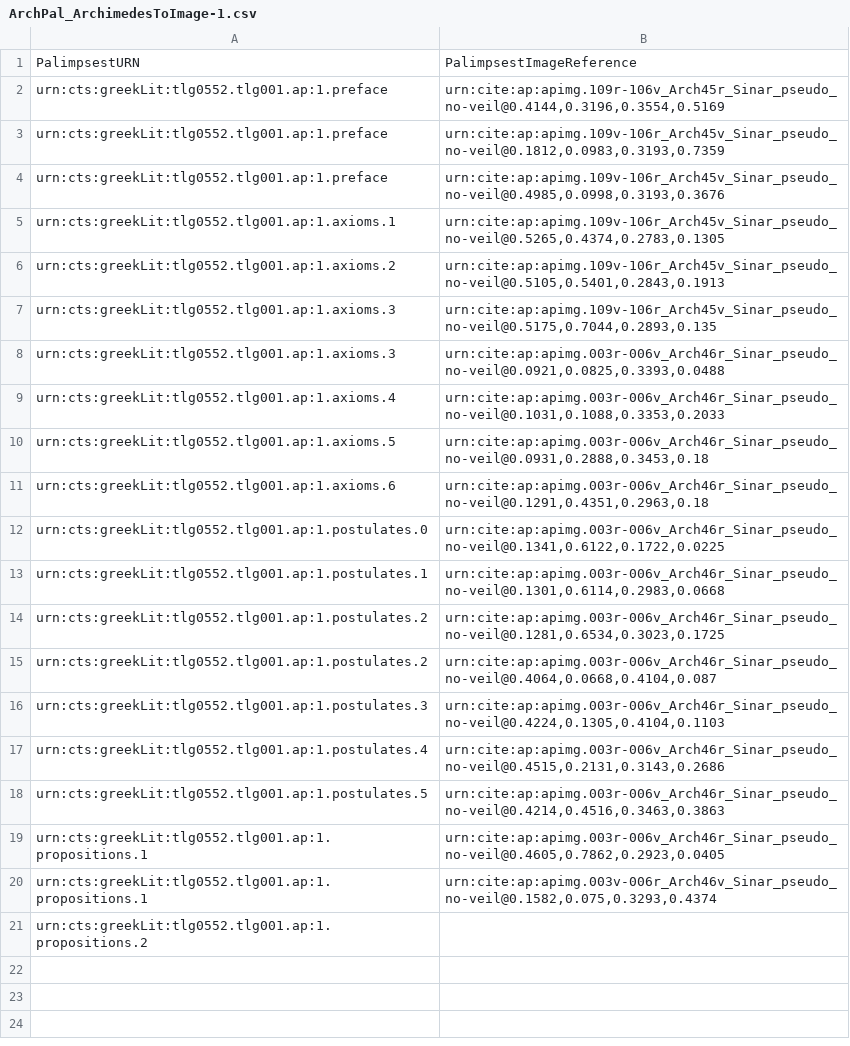
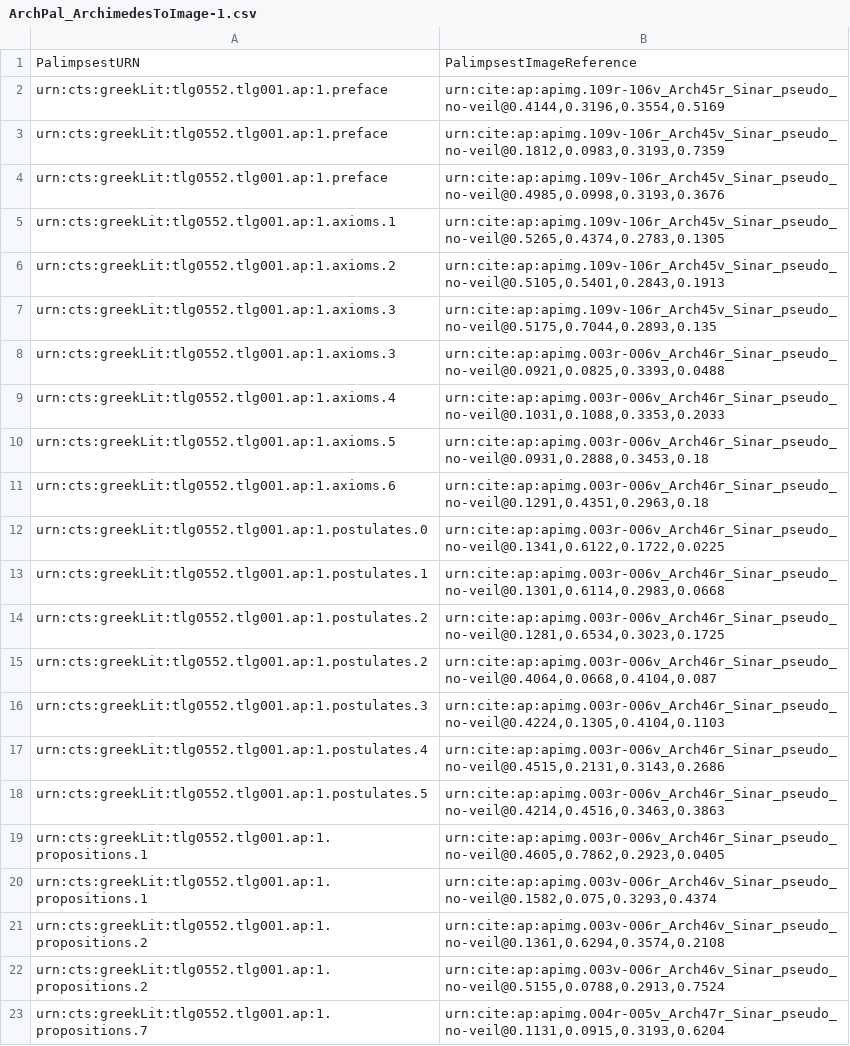
Before and after one commit to DocTaz/archimedes-hc, a CSV file: indices/ArchPal_ArchimedesToImage-1.csv, drawn as a sheet.

Commit message:
Captured and edited text of propositions 2 and 7.
Propositions 3-6 are missing in Codex C

```diff
--- a/indices/ArchPal_ArchimedesToImage-1.csv
+++ b/indices/ArchPal_ArchimedesToImage-1.csv
@@ -20,2 +20,4 @@ urn:cts:greekLit:tlg0552.tlg001.ap:1.propositions.1,"urn:cite:ap:apimg.003r-006v
 urn:cts:greekLit:tlg0552.tlg001.ap:1.propositions.1,"urn:cite:ap:apimg.003v-006r_Arch46v_Sinar_pseudo_no-veil@0.1582,0.075,0.3293,0.4374"
-urn:cts:greekLit:tlg0552.tlg001.ap:1.propositions.2,""
+urn:cts:greekLit:tlg0552.tlg001.ap:1.propositions.2,"urn:cite:ap:apimg.003v-006r_Arch46v_Sinar_pseudo_no-veil@0.1361,0.6294,0.3574,0.2108"
+urn:cts:greekLit:tlg0552.tlg001.ap:1.propositions.2,"urn:cite:ap:apimg.003v-006r_Arch46v_Sinar_pseudo_no-veil@0.5155,0.0788,0.2913,0.7524"
+urn:cts:greekLit:tlg0552.tlg001.ap:1.propositions.7,"urn:cite:ap:apimg.004r-005v_Arch47r_Sinar_pseudo_no-veil@0.1131,0.0915,0.3193,0.6204"
```
